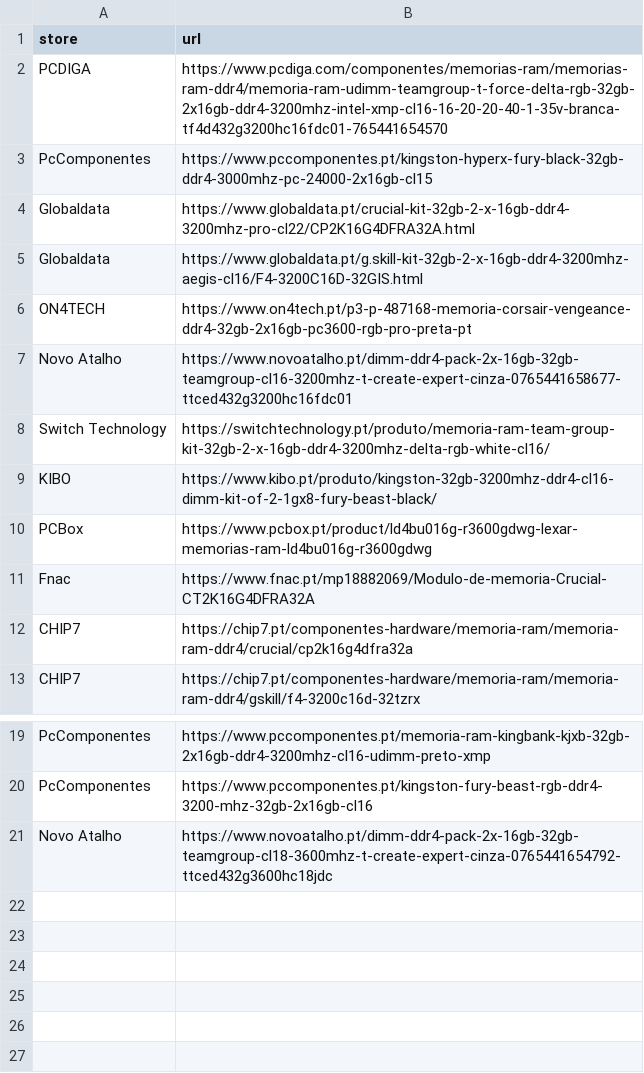
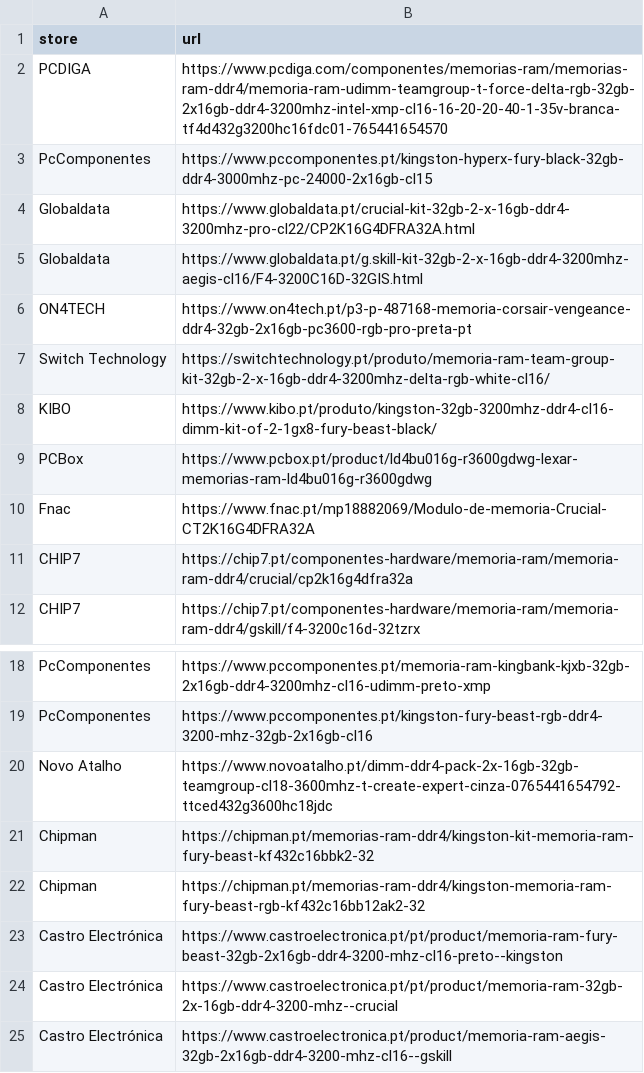
Before and after one commit to SkinnyPete265/ram-deal-hunter, a CSV file: watchlist.csv, drawn as a sheet; only a part is shown, gaps mark what is left out; removed rows and columns are numbered as before the commit, all else as after; the diff names each change by its address in the sheet, - before the commit and + after, or states it on an @@ line.

Commit message:
watchlist: add verified DDR4 kit pages and remove obsolete Novo Atalho link

```diff
--- a/watchlist.csv
+++ b/watchlist.csv
-row 7: Novo Atalho | https://www.novoatalho.pt/dimm-ddr4-pack-2x-16gb-32gb-teamgroup-cl16-3200mhz-t-create-expert-cinza-0765441658677-ttced432g3200hc16fdc01
+row 21: Chipman | https://chipman.pt/memorias-ram-ddr4/kingston-kit-memoria-ram-fury-beast-kf432c16bbk2-32
+row 22: Chipman | https://chipman.pt/memorias-ram-ddr4/kingston-memoria-ram-fury-beast-rgb-kf432c16bb12ak2-32
+row 23: Castro Electrónica | https://www.castroelectronica.pt/pt/product/memoria-ram-fury-beast-32gb-2x16gb-ddr4-3200-mhz-cl16-preto--kingston
+row 24: Castro Electrónica | https://www.castroelectronica.pt/pt/product/memoria-ram-32gb-2x-16gb-ddr4-3200-mhz--crucial
+row 25: Castro Electrónica | https://www.castroelectronica.pt/product/memoria-ram-aegis-32gb-2x16gb-ddr4-3200-mhz-cl16--gskill
```
